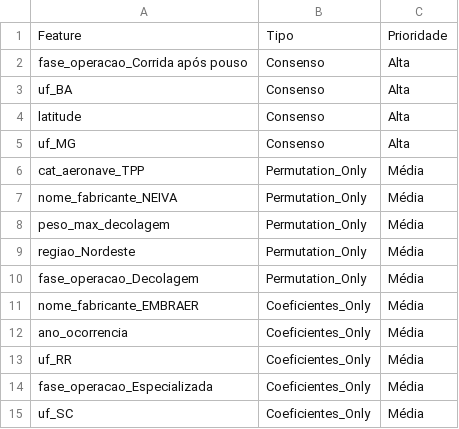
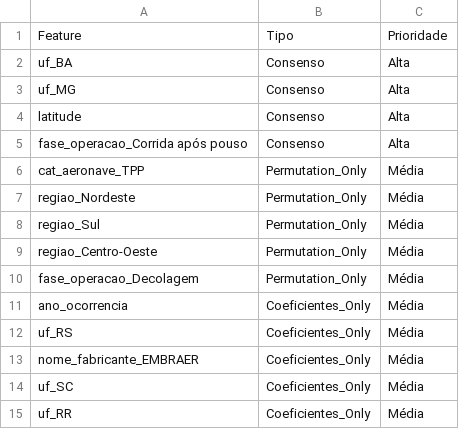
Before and after one commit to vtQuadros/Trabalho-Machine-Learning, a CSV file: resultados_xai_acidentes_aereos.csv, drawn as a sheet.

```diff
--- a/resultados_xai_acidentes_aereos.csv
+++ b/resultados_xai_acidentes_aereos.csv
@@ -1,15 +1,15 @@
 Feature,Tipo,Prioridade
+uf_BA,Consenso,Alta
+uf_MG,Consenso,Alta
+latitude,Consenso,Alta
 fase_operacao_Corrida após pouso,Consenso,Alta
-uf_BA,Consenso,Alta
-latitude,Consenso,Alta
-uf_MG,Consenso,Alta
 cat_aeronave_TPP,Permutation_Only,Média
-nome_fabricante_NEIVA,Permutation_Only,Média
-peso_max_decolagem,Permutation_Only,Média
 regiao_Nordeste,Permutation_Only,Média
+regiao_Sul,Permutation_Only,Média
+regiao_Centro-Oeste,Permutation_Only,Média
 fase_operacao_Decolagem,Permutation_Only,Média
+ano_ocorrencia,Coeficientes_Only,Média
+uf_RS,Coeficientes_Only,Média
 nome_fabricante_EMBRAER,Coeficientes_Only,Média
-ano_ocorrencia,Coeficientes_Only,Média
+uf_SC,Coeficientes_Only,Média
 uf_RR,Coeficientes_Only,Média
-fase_operacao_Especializada,Coeficientes_Only,Média
-uf_SC,Coeficientes_Only,Média
```
Also changed, not shown: 1 other file.
